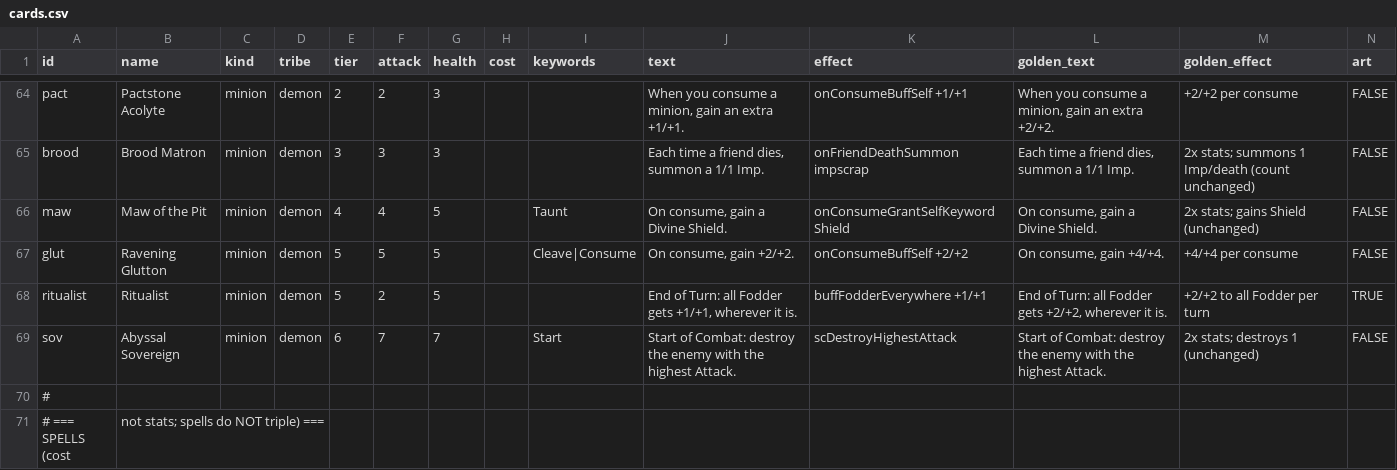
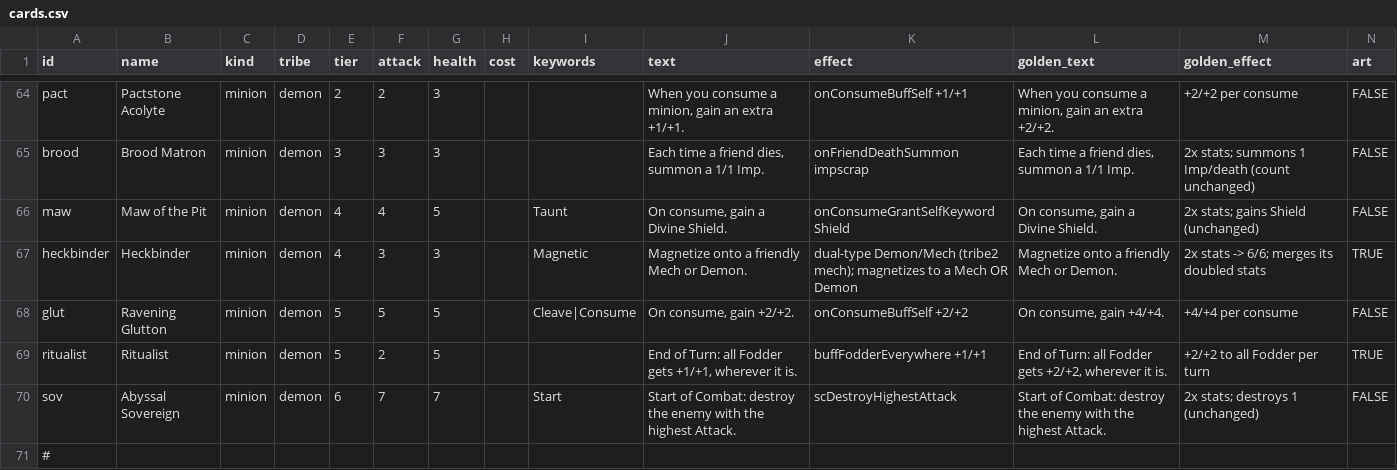
Before and after one commit to kcodea/ascent, a CSV file: docs/cards.csv, drawn as a sheet; only a part is shown, gaps mark what is left out; the shorter side is filled out with more unchanged rows.

```diff
--- a/docs/cards.csv
+++ b/docs/cards.csv
@@ -66,2 +66,3 @@ brood,Brood Matron,minion,demon,3,3,3,,,"Each time a friend dies, summon a 1/1 I
 maw,Maw of the Pit,minion,demon,4,4,5,,Taunt,"On consume, gain a Divine Shield.",onConsumeGrantSelfKeyword Shield,"On consume, gain a Divine Shield.",2x stats; gains Shield (unchanged),FALSE
+heckbinder,Heckbinder,minion,demon,4,3,3,,Magnetic,Magnetize onto a friendly Mech or Demon.,dual-type Demon/Mech (tribe2 mech); magnetizes to a Mech OR Demon,Magnetize onto a friendly Mech or Demon.,2x stats -> 6/6; merges its doubled stats,TRUE
 glut,Ravening Glutton,minion,demon,5,5,5,,Cleave|Consume,"On consume, gain +2/+2.",onConsumeBuffSelf +2/+2,"On consume, gain +4/+4.",+4/+4 per consume,FALSE
```
Also changed, not shown: 16 other files.
